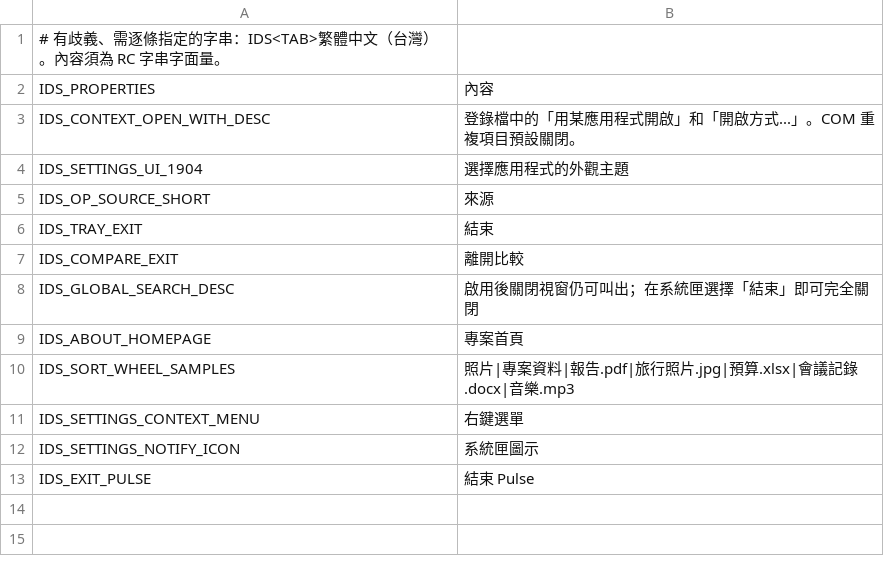
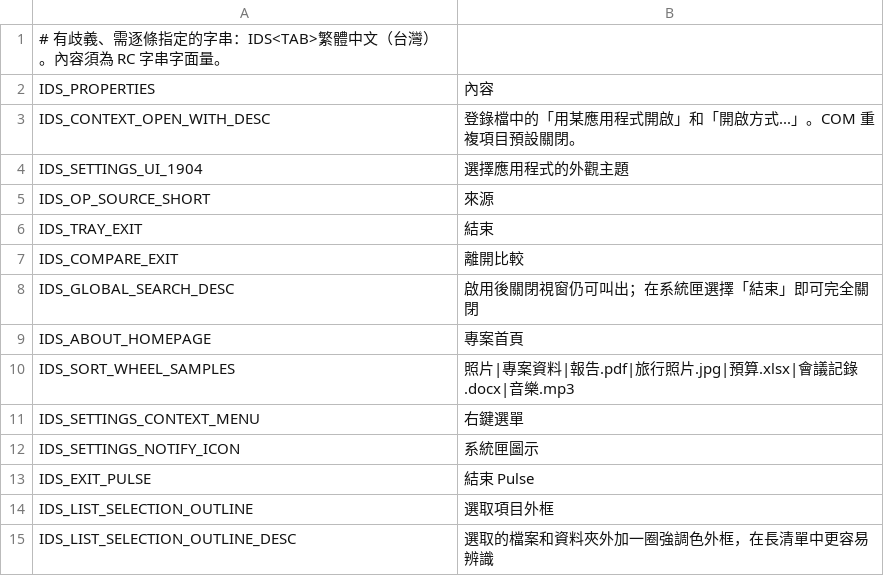
Before and after one commit to 18163623522/pulse, a TSV file: tools/zh_tw/overrides.tsv, drawn as a sheet.

Commit message:
ui: make the list selection stand out from hover (#78)
In the dark theme the selected row (40,45,55) was darker than the hover
fill (52,52,53), so in a long list the selection was the least visible
row on screen. Light theme had the same problem in a milder form.

- Paint the focused selection with an accent gradient that is clearly
  brighter than hover at its leading edge and fades toward the end of
  the row (new theme tokens list_selected_start/end/outline, built with
  a MixColor helper so every accent works in both themes).
- Keep the flat fill for unfocused panes and high contrast; high
  contrast uses system colors for the outline.
- Add Settings > General > File list > "Outline selected items"
  (list_selection_outline, off by default) that draws an accent outline
  around selected rows; legacy prefs and reset keep it off.
- New strings IDS_LIST_SELECTION_OUTLINE / _DESC with zh-TW override.

Tests: pulse_app_controllers_test (new: outline pref default, toggle,
persist, legacy, reset; selection tokens lift >1.5x hover for five
accents in both themes, fade, opaque outline) all pass; zh_regen check
passes. Screenshots of dark/light with and without the outline taken
from an isolated test instance.

```diff
--- a/tools/zh_tw/overrides.tsv
+++ b/tools/zh_tw/overrides.tsv
@@ -13 +13,3 @@ IDS_SETTINGS_NOTIFY_ICON	系統匣圖示
 IDS_EXIT_PULSE	結束 Pulse
+IDS_LIST_SELECTION_OUTLINE	選取項目外框
+IDS_LIST_SELECTION_OUTLINE_DESC	選取的檔案和資料夾外加一圈強調色外框，在長清單中更容易辨識
```
Also changed, not shown: 20 other files.
